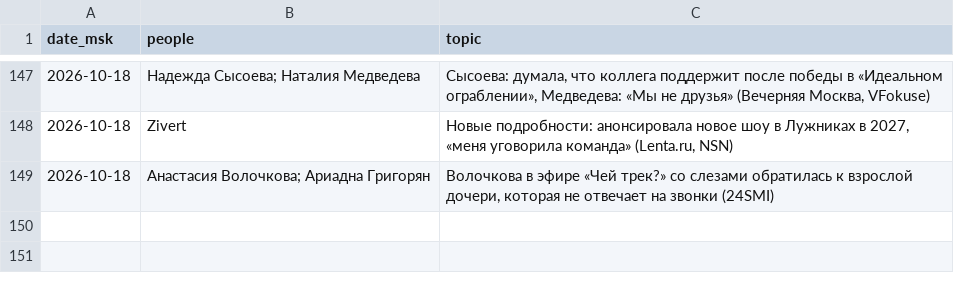
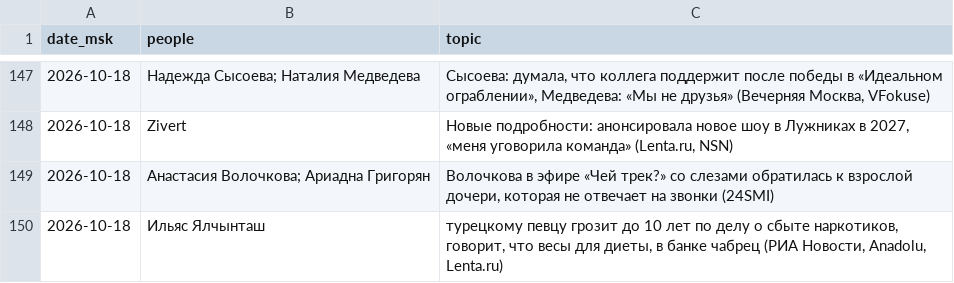
Before and after one commit to Hostin2131/zakulisye-covers, a TSV file: published.tsv, drawn as a sheet; only a part is shown, gaps mark what is left out.

```diff
--- a/published.tsv
+++ b/published.tsv
@@ -149 +149,2 @@ date_msk	people	topic
 2026-10-18	Анастасия Волочкова; Ариадна Григорян	Волочкова в эфире «Чей трек?» со слезами обратилась к взрослой дочери, которая не отвечает на звонки (24SMI)
+2026-10-18	Ильяс Ялчынташ	турецкому певцу грозит до 10 лет по делу о сбыте наркотиков, говорит, что весы для диеты, в банке чабрец (РИА Новости, Anadolu, Lenta.ru)
```
Also changed, not shown: 1 other file.
